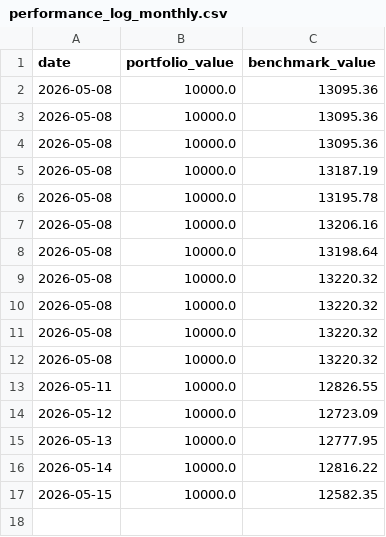
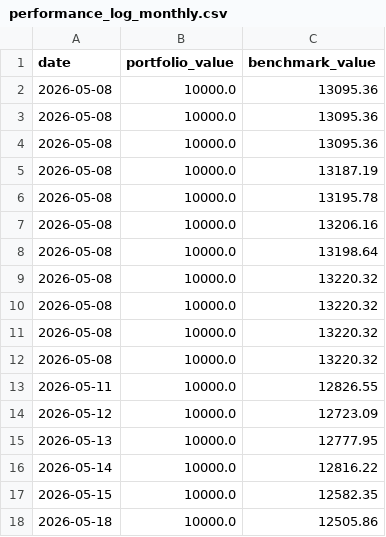
Before and after one commit to gustavwrisberg/paper-trader, a CSV file: performance_log_monthly.csv, drawn as a sheet.

```diff
--- a/performance_log_monthly.csv
+++ b/performance_log_monthly.csv
@@ -17 +17,2 @@ date,portfolio_value,benchmark_value
 2026-05-15,10000.0,12582.35
+2026-05-18,10000.0,12505.86
```
Also changed, not shown: 1 other file.
